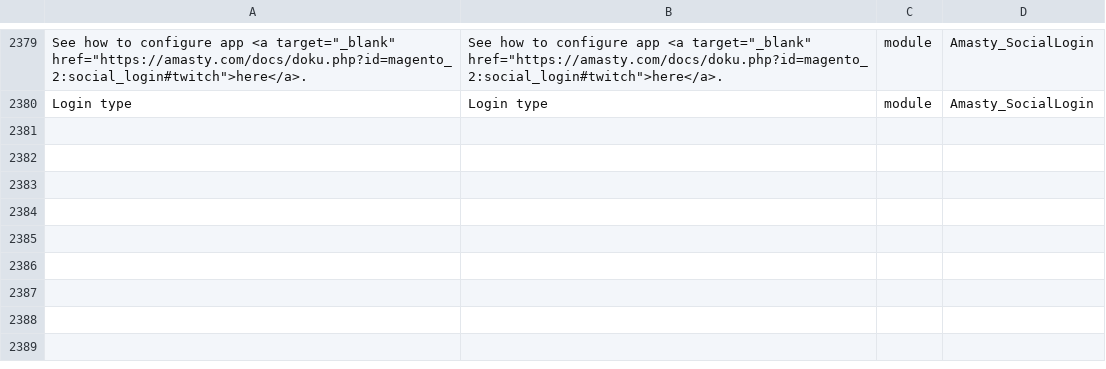
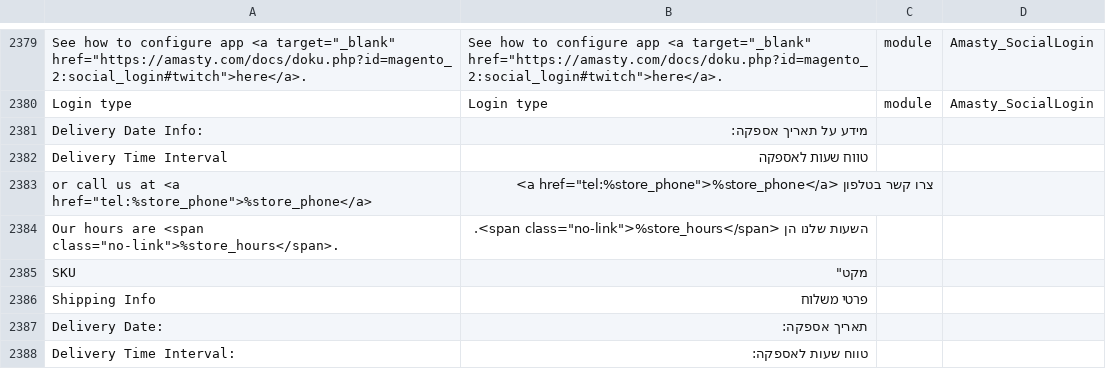
Before and after one commit to studioraz/magento2-language-pack-he-il, a CSV file: he_IL.csv, drawn as a sheet; only a part is shown, gaps mark what is left out; the diff names each change by its address in the sheet, - before the commit and + after, or states it on an @@ line.

Commit message:
added translation for email new order

```diff
--- a/he_IL.csv
+++ b/he_IL.csv
+row 2381: Delivery Date Info: | מידע על תאריך אספקה:
+row 2382: Delivery Time Interval | טווח שעות לאספקה
+row 2383: or call us at <a href="tel:%store_phone">%store_phone</a> | צרו קשר בטלפון <a href="tel:%store_phone">%store_phone</a>
+row 2384: Our hours are <span class="no-link">%store_hours</span>. | השעות שלנו הן <span class="no-link">%store_hours</span>.
+row 2385: SKU | מקט"
+row 2386: Shipping Info | פרטי משלוח
+row 2387: Delivery Date: | תאריך אספקה:
+row 2388: Delivery Time Interval: | טווח שעות לאספקה:
```
Also changed, not shown: 1 other file.
